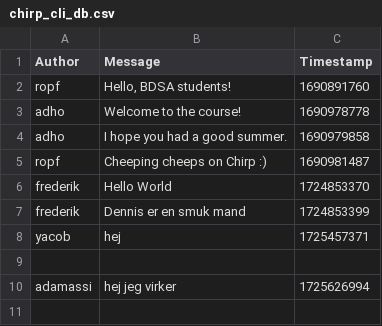
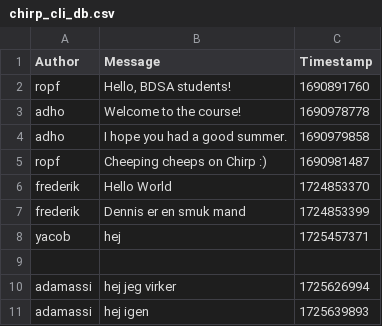
Before and after one commit to ITU-BDSA2024-GROUP31/Chirp, a CSV file: Chirp.CLI/Data/chirp_cli_db.csv, drawn as a sheet; the diff names each change by its address in the sheet, - before the commit and + after, or states it on an @@ line.

```diff
--- a/Chirp.CLI/Data/chirp_cli_db.csv
+++ b/Chirp.CLI/Data/chirp_cli_db.csv
+row 11: adamassi | hej igen | 1725639893
```
Also changed, not shown: 2 other files.
